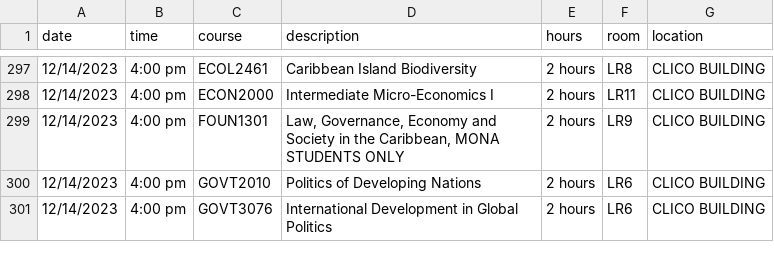
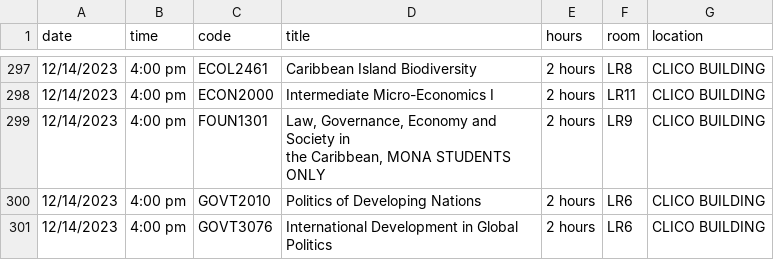
Before and after one commit to Keem2/uwies, a CSV file: data-clean/examlist_clean.csv, drawn as a sheet; only a part is shown, gaps mark what is left out; the diff names each change by its address in the sheet, - before the commit and + after, or states it on an @@ line.

```diff
--- a/data-clean/examlist_clean.csv
+++ b/data-clean/examlist_clean.csv
-C1: course
+C1: code
-D1: description
+D1: title
-D299 (title): …STUDENTS ONLY
+D299 (title): …STUDENTS ONLY
```
Also changed, not shown: data-initial/examlist.csv, 10 other files.
